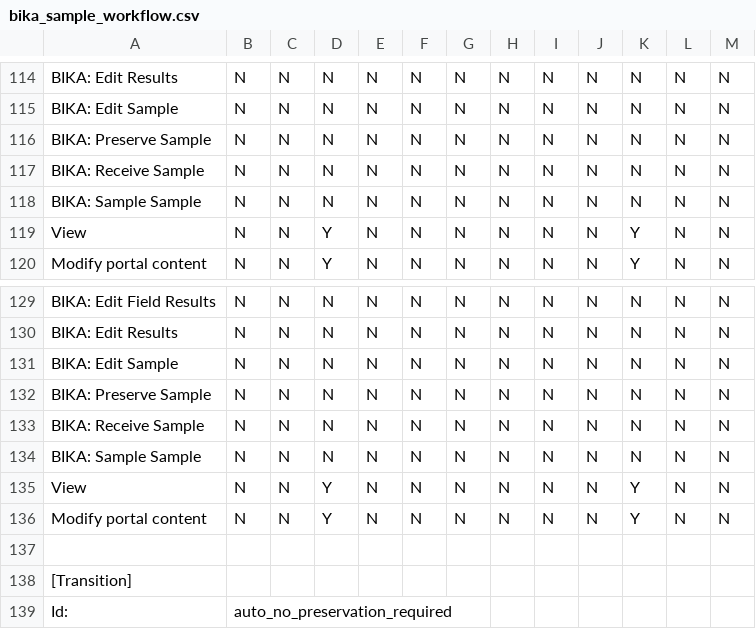
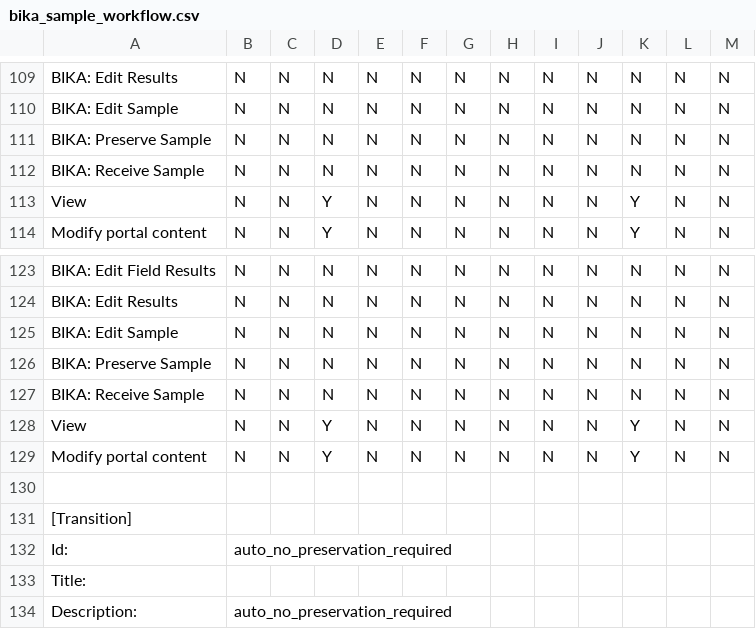
Before and after one commit to senaite/senaite.core, a CSV file: bika/lims/profiles/default/workflow_csv/bika_sample_workflow.csv, drawn as a sheet; only a part is shown, gaps mark what is left out; the shorter side is filled out with more unchanged rows; the diff covers the shown part only.

```diff
--- a/bika/lims/profiles/default/workflow_csv/bika_sample_workflow.csv
+++ b/bika/lims/profiles/default/workflow_csv/bika_sample_workflow.csv
@@ -117,3 +112,2 @@ BIKA: Preserve Sample,N,N,N,N,N,N,N,N,N,N,N,N
 BIKA: Receive Sample,N,N,N,N,N,N,N,N,N,N,N,N
-BIKA: Sample Sample,N,N,N,N,N,N,N,N,N,N,N,N
 View,N,N,Y,N,N,N,N,N,N,Y,N,N
@@ -133,3 +127,2 @@ BIKA: Preserve Sample,N,N,N,N,N,N,N,N,N,N,N,N
 BIKA: Receive Sample,N,N,N,N,N,N,N,N,N,N,N,N
-BIKA: Sample Sample,N,N,N,N,N,N,N,N,N,N,N,N
 View,N,N,Y,N,N,N,N,N,N,Y,N,N
```
Also changed, not shown: 5 removed rows elsewhere in this file, bika/lims/profiles/default/workflow_csv/bika_analysis_workflow.csv, bika/lims/profiles/default/workflow_csv/bika_ar_workflow.csv, 5 other files.
